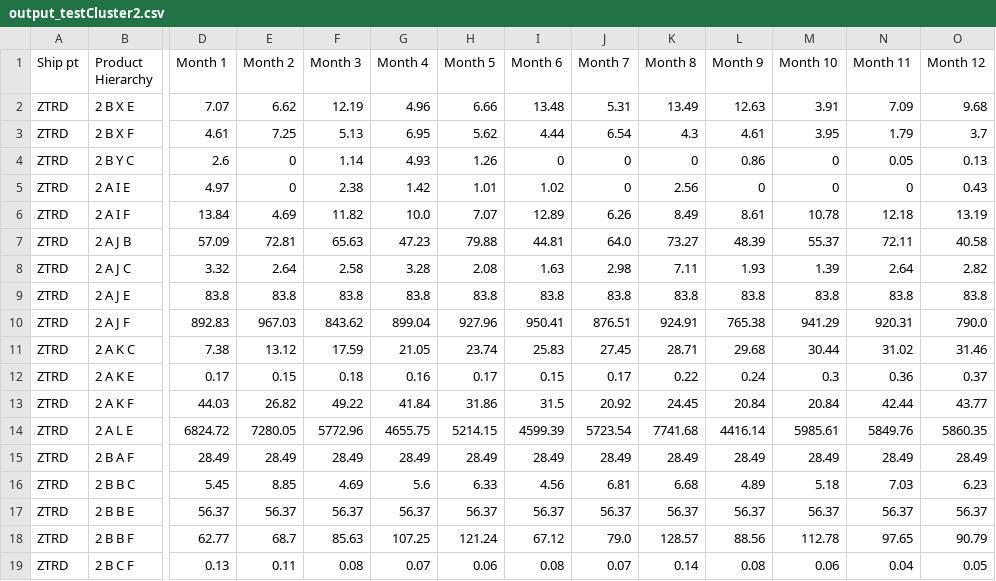
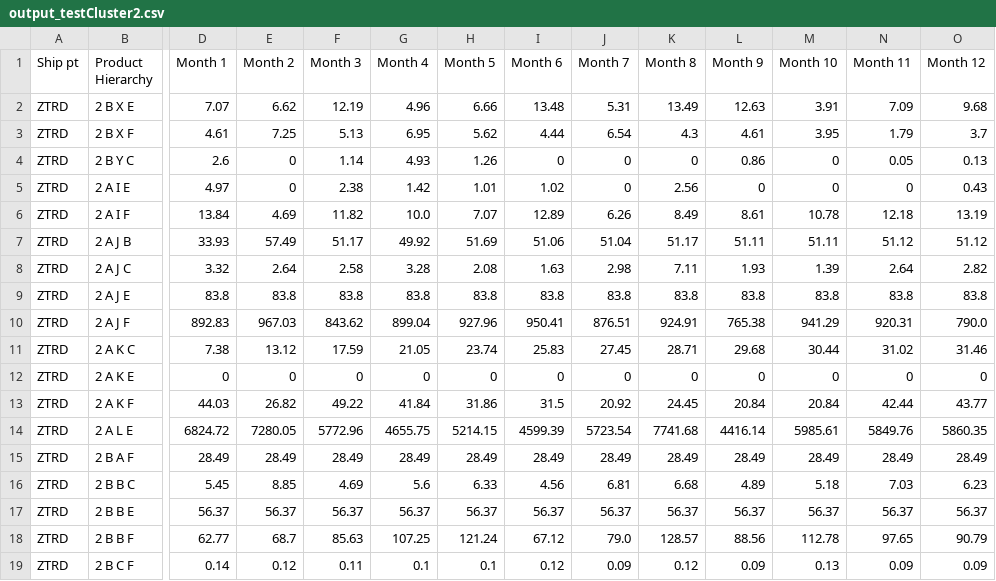
Before and after one commit to adityagator/time-series-forecasts, a CSV file: time-forecast-app/src/files/output/output_testCluster2.csv, drawn as a sheet; only a part is shown, gaps mark what is left out; the diff covers the shown part only; the diff names each change by its address in the sheet, - before the commit and + after, or states it on an @@ line.

```diff
--- a/time-forecast-app/src/files/output/output_testCluster2.csv
+++ b/time-forecast-app/src/files/output/output_testCluster2.csv
-D7 (Month 1): 57.09
+D7 (Month 1): 33.93
-E7 (Month 2): 72.81
+E7 (Month 2): 57.49
-F7 (Month 3): 65.63
+F7 (Month 3): 51.17
-G7 (Month 4): 47.23
+G7 (Month 4): 49.92
-H7 (Month 5): 79.88
+H7 (Month 5): 51.69
-I7 (Month 6): 44.81
+I7 (Month 6): 51.06
-J7 (Month 7): 64.0
+J7 (Month 7): 51.04
-K7 (Month 8): 73.27
+K7 (Month 8): 51.17
-L7 (Month 9): 48.39
+L7 (Month 9): 51.11
-M7 (Month 10): 55.37
+M7 (Month 10): 51.11
-N7 (Month 11): 72.11
+N7 (Month 11): 51.12
-O7 (Month 12): 40.58
+O7 (Month 12): 51.12
-D12 (Month 1): 0.17
+D12 (Month 1): 0
-E12 (Month 2): 0.15
+E12 (Month 2): 0
-F12 (Month 3): 0.18
+F12 (Month 3): 0
-G12 (Month 4): 0.16
+G12 (Month 4): 0
-H12 (Month 5): 0.17
+H12 (Month 5): 0
-I12 (Month 6): 0.15
+I12 (Month 6): 0
-J12 (Month 7): 0.17
+J12 (Month 7): 0
-K12 (Month 8): 0.22
+K12 (Month 8): 0
-L12 (Month 9): 0.24
+L12 (Month 9): 0
-M12 (Month 10): 0.3
+M12 (Month 10): 0
-N12 (Month 11): 0.36
+N12 (Month 11): 0
-O12 (Month 12): 0.37
+O12 (Month 12): 0
-D19 (Month 1): 0.13
+D19 (Month 1): 0.14
-E19 (Month 2): 0.11
+E19 (Month 2): 0.12
-F19 (Month 3): 0.08
+F19 (Month 3): 0.11
-G19 (Month 4): 0.07
+G19 (Month 4): 0.1
-H19 (Month 5): 0.06
+H19 (Month 5): 0.1
-I19 (Month 6): 0.08
+I19 (Month 6): 0.12
-J19 (Month 7): 0.07
+J19 (Month 7): 0.09
-K19 (Month 8): 0.14
+K19 (Month 8): 0.12
-L19 (Month 9): 0.08
+L19 (Month 9): 0.09
-M19 (Month 10): 0.06
+M19 (Month 10): 0.13
-N19 (Month 11): 0.04
+N19 (Month 11): 0.09
-O19 (Month 12): 0.05
+O19 (Month 12): 0.09
```
Also changed, not shown: 4 edited cells elsewhere in this file, time-forecast-app/src/files/forecast.csv, 50 other files.
